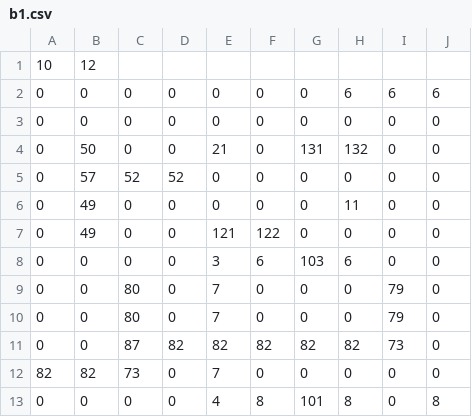
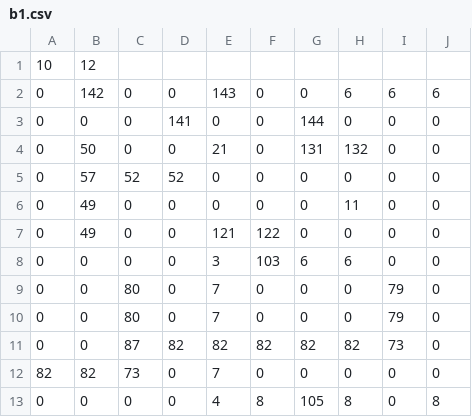
Before and after one commit to inf112-v20/Robois, a CSV file: src/main/java/inf112/skeleton/app/assets/boards/b1.csv, drawn as a sheet.

Commit message:
Player functionality added, laser wallbehaviour, flag implemented, minor updates Robot
Player: Added dmg functionality, flag list and functionality, spawn update for robot.
Lasers: Now behave as walls.
Flag: Can now be picked up(only in correct order) and sets your spawn point to flag location.

```diff
--- a/src/main/java/inf112/skeleton/app/assets/boards/b1.csv
+++ b/src/main/java/inf112/skeleton/app/assets/boards/b1.csv
@@ -1,4 +1,4 @@
 10,12
-0,0,0,0,0,0,0,6,6,6
-0,0,0,0,0,0,0,0,0,0
+0,142,0,0,143,0,0,6,6,6
+0,0,0,141,0,0,144,0,0,0
 0,50,0,0,21,0,131,132,0,0
@@ -7,3 +7,3 @@
 0,49,0,0,121,122,0,0,0,0
-0,0,0,0,3,6,103,6,0,0
+0,0,0,0,3,103,6,6,0,0
 0,0,80,0,7,0,0,0,79,0
@@ -12,2 +12,2 @@
 82,82,73,0,7,0,0,0,0,0
-0,0,0,0,4,8,101,8,0,8
+0,0,0,0,4,8,105,8,0,8
```
Also changed, not shown: 7 other files.
